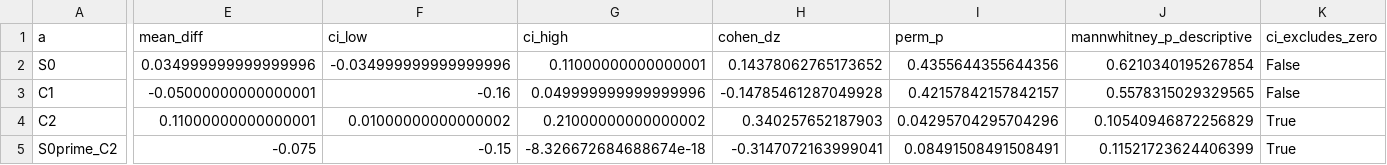
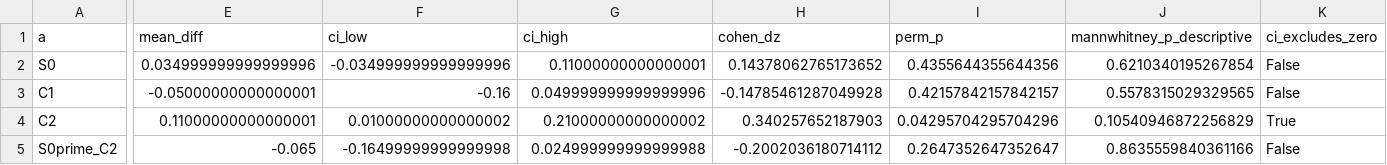
Before and after one commit to pedro-santos-eng/Right-sizing-LLM-agent-decomposition-in-VAT-determination, a CSV file: results/analysis/headline_contrasts.csv, drawn as a sheet; only a part is shown, gaps mark what is left out; the diff covers the shown part only; the diff names each change by its address in the sheet, - before the commit and + after, or states it on an @@ line.

```diff
--- a/results/analysis/headline_contrasts.csv
+++ b/results/analysis/headline_contrasts.csv
-E5 (mean_diff): -0.075
+E5 (mean_diff): -0.065
-F5 (ci_low): -0.15
+F5 (ci_low): -0.16499999999999998
-G5 (ci_high): -8.326672684688674e-18
+G5 (ci_high): 0.024999999999999988
-H5 (cohen_dz): -0.3147072163999041
+H5 (cohen_dz): -0.2002036180714112
-I5 (perm_p): 0.08491508491508491
+I5 (perm_p): 0.2647352647352647
-J5 (mannwhitney_p_descriptive): 0.11521723624406399
+J5 (mannwhitney_p_descriptive): 0.8635559840361166
-K5 (ci_excludes_zero): True
+K5 (ci_excludes_zero): False
```
Also changed, not shown: 1 edited cell elsewhere in this file, results/analysis/case_level.csv, results/analysis/falsification.csv, 1 other file.
